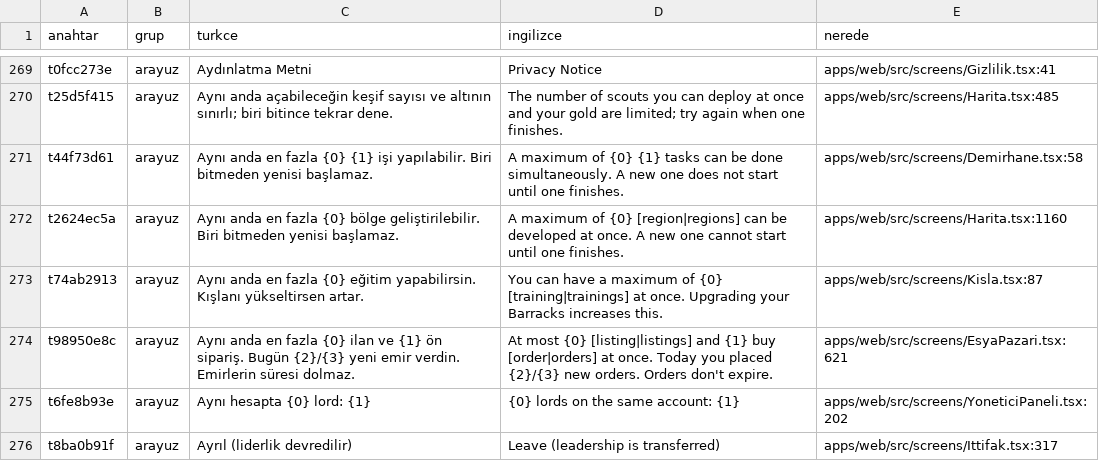
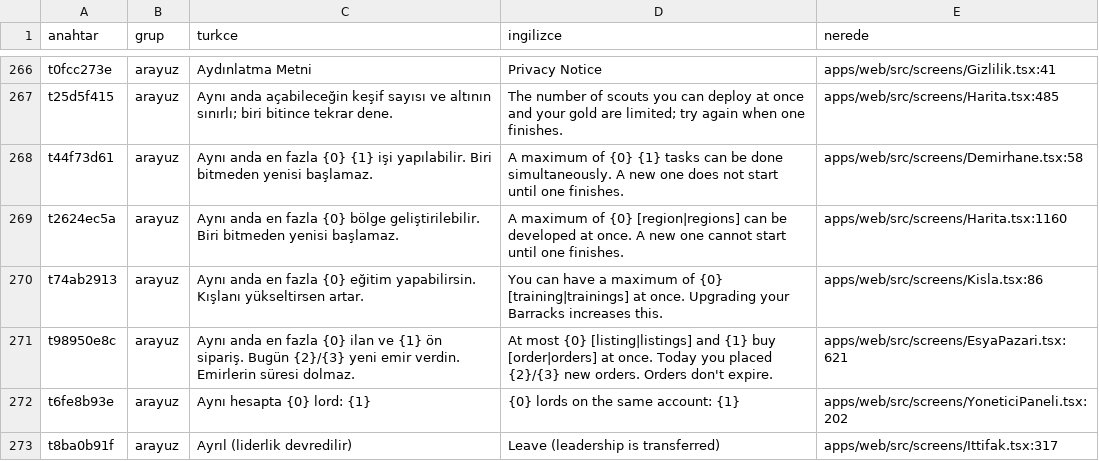
Before and after one commit to impasky/Testlord, a CSV file: ceviri/metinler.csv, drawn as a sheet; only a part is shown, gaps mark what is left out; the diff covers the shown part only.

```diff
--- a/ceviri/metinler.csv
+++ b/ceviri/metinler.csv
@@ -272,3 +269,3 @@ t44f73d61,arayuz,"Aynı anda en fazla {0} {1} işi yapılabilir. Biri bitmeden y
 t2624ec5a,arayuz,"Aynı anda en fazla {0} bölge geliştirilebilir. Biri bitmeden yenisi başlamaz.","A maximum of {0} [region|regions] can be developed at once. A new one cannot start until one finishes.","apps/web/src/screens/Harita.tsx:1160"
-t74ab2913,arayuz,"Aynı anda en fazla {0} eğitim yapabilirsin. Kışlanı yükseltirsen artar.","You can have a maximum of {0} [training|trainings] at once. Upgrading your Barracks increases this.","apps/web/src/screens/Kisla.tsx:87"
+t74ab2913,arayuz,"Aynı anda en fazla {0} eğitim yapabilirsin. Kışlanı yükseltirsen artar.","You can have a maximum of {0} [training|trainings] at once. Upgrading your Barracks increases this.","apps/web/src/screens/Kisla.tsx:86"
 t98950e8c,arayuz,"Aynı anda en fazla {0} ilan ve {1} ön sipariş. Bugün {2}/{3} yeni emir verdin. Emirlerin süresi dolmaz.","At most {0} [listing|listings] and {1} buy [order|orders] at once. Today you placed {2}/{3} new orders. Orders don't expire.","apps/web/src/screens/EsyaPazari.tsx:621"
```
Also changed, not shown: 9 removed rows and 50 edited cells elsewhere in this file, 23 other files.
